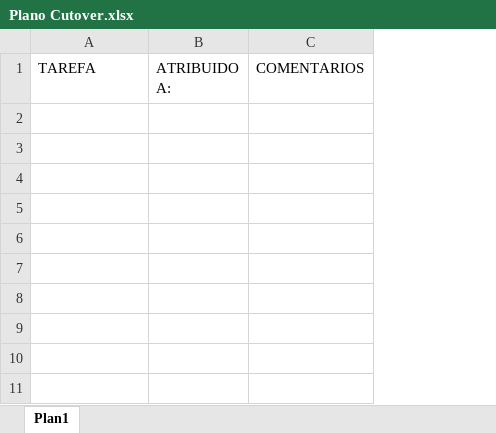
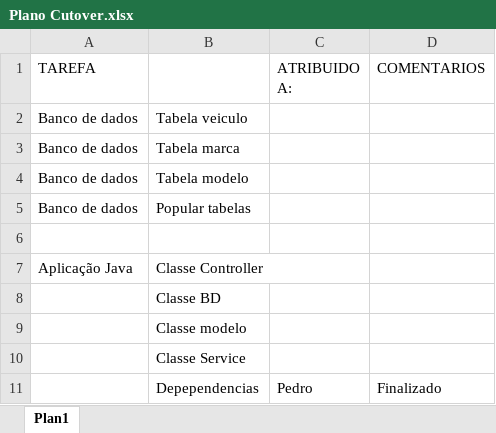
Before and after one commit to SamuelDuartedeCordova/projeto-integrador, an Excel workbook: Plano Cutover.xlsx, sheet Plan1, drawn as a sheet; values as stored, in another font and other column widths than the file's, no borders; the diff names each change by its address in the sheet, - before the commit and + after, or states it on an @@ line.

Commit message:
alteração

```diff
--- a/Plano Cutover.xlsx (sheet Plan1)
+++ b/Plano Cutover.xlsx (sheet Plan1)
+column B, empty
+row 2: Banco de dados | Tabela veiculo
+row 3: Banco de dados | Tabela marca
+row 4: Banco de dados | Tabela modelo
+row 5: Banco de dados | Popular tabelas
+row 6: (empty)
+row 7: Aplicação Java | Classe Controller
+row 8:  | Classe BD
+row 9:  | Classe modelo
+row 10:  | Classe Service
+row 11:  | Depependencias | Pedro | Finalizado
```
